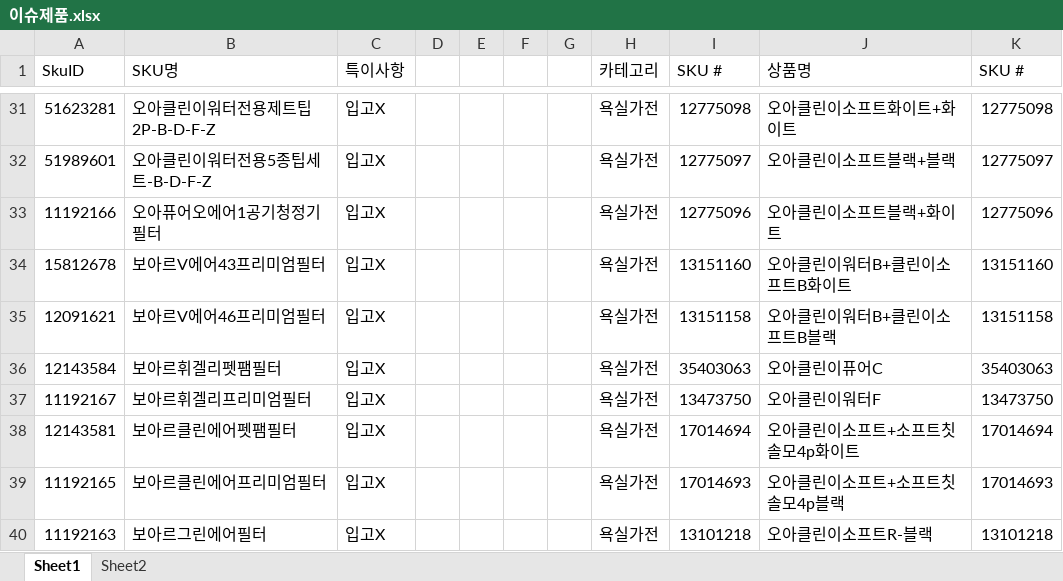
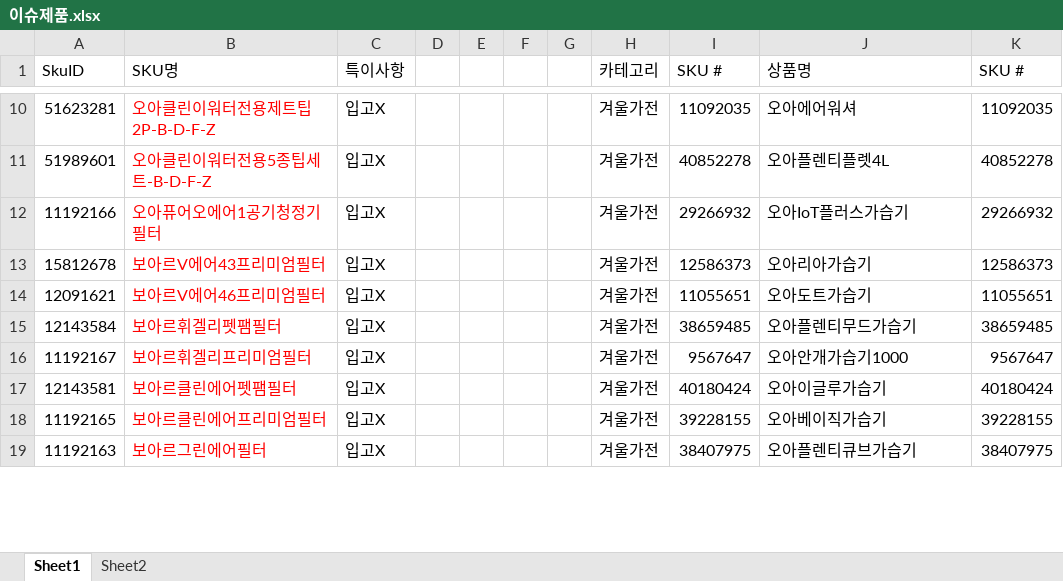
Before and after one commit to tolmjj10/coupang-po, an Excel workbook: data/이슈제품.xlsx, sheet Sheet1, drawn as a sheet; only a part is shown, gaps mark what is left out; values as stored, in another font and other column widths than the file's, no borders; conditional formats not drawn; addresses are those after the commit; the diff covers the shown part only; the diff names each change by its address in the sheet, - before the commit and + after, or states it on an @@ line.

```diff
--- a/data/이슈제품.xlsx (sheet Sheet1)
+++ b/data/이슈제품.xlsx (sheet Sheet1)
-B10:B19 text colour: black
+B10:B19 text colour: #FF0000
-H10:H19 (카테고리): 욕실가전
+H10:H19 (카테고리): 겨울가전
-I10 (SKU #): 12775098
+I10 (SKU #): 11092035
-J10 (상품명): 오아클린이소프트화이트+화이트
+J10 (상품명): 오아에어워셔
-K10 (SKU #): 12775098
+K10 (SKU #): 11092035
-I11 (SKU #): 12775097
+I11 (SKU #): 40852278
-J11 (상품명): 오아클린이소프트블랙+블랙
+J11 (상품명): 오아플렌티플렛4L
-K11 (SKU #): 12775097
+K11 (SKU #): 40852278
-I12 (SKU #): 12775096
+I12 (SKU #): 29266932
-J12 (상품명): 오아클린이소프트블랙+화이트
+J12 (상품명): 오아IoT플러스가습기
-K12 (SKU #): 12775096
+K12 (SKU #): 29266932
-I13 (SKU #): 13151160
+I13 (SKU #): 12586373
-J13 (상품명): 오아클린이워터B+클린이소프트B화이트
+J13 (상품명): 오아리아가습기
-K13 (SKU #): 13151160
+K13 (SKU #): 12586373
-I14 (SKU #): 13151158
+I14 (SKU #): 11055651
-J14 (상품명): 오아클린이워터B+클린이소프트B블랙
+J14 (상품명): 오아도트가습기
-K14 (SKU #): 13151158
+K14 (SKU #): 11055651
-I15 (SKU #): 35403063
+I15 (SKU #): 38659485
-J15 (상품명): 오아클린이퓨어C
+J15 (상품명): 오아플렌티무드가습기
-K15 (SKU #): 35403063
+K15 (SKU #): 38659485
-I16 (SKU #): 13473750
+I16 (SKU #): 9567647
-J16 (상품명): 오아클린이워터F
+J16 (상품명): 오아안개가습기1000
-K16 (SKU #): 13473750
+K16 (SKU #): 9567647
-I17 (SKU #): 17014694
+I17 (SKU #): 40180424
-J17 (상품명): 오아클린이소프트+소프트칫솔모4p화이트
+J17 (상품명): 오아이글루가습기
-K17 (SKU #): 17014694
+K17 (SKU #): 40180424
-I18 (SKU #): 17014693
+I18 (SKU #): 39228155
-J18 (상품명): 오아클린이소프트+소프트칫솔모4p블랙
+J18 (상품명): 오아베이직가습기
-K18 (SKU #): 17014693
+K18 (SKU #): 39228155
-I19 (SKU #): 13101218
+I19 (SKU #): 38407975
-J19 (상품명): 오아클린이소프트R-블랙
+J19 (상품명): 오아플렌티큐브가습기
-K19 (SKU #): 13101218
+K19 (SKU #): 38407975
```
Also changed, not shown: 31 added rows, 31 removed rows, 575 edited cells and cell formats elsewhere in this sheet, sheet Sheet2.
